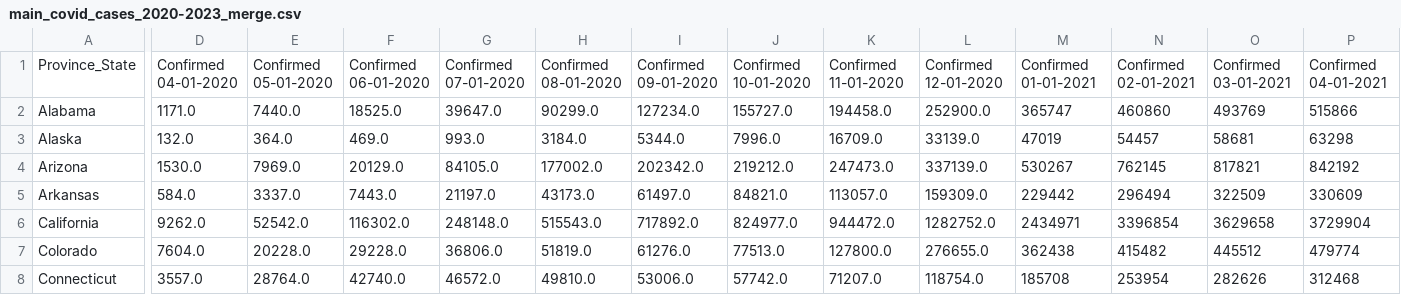
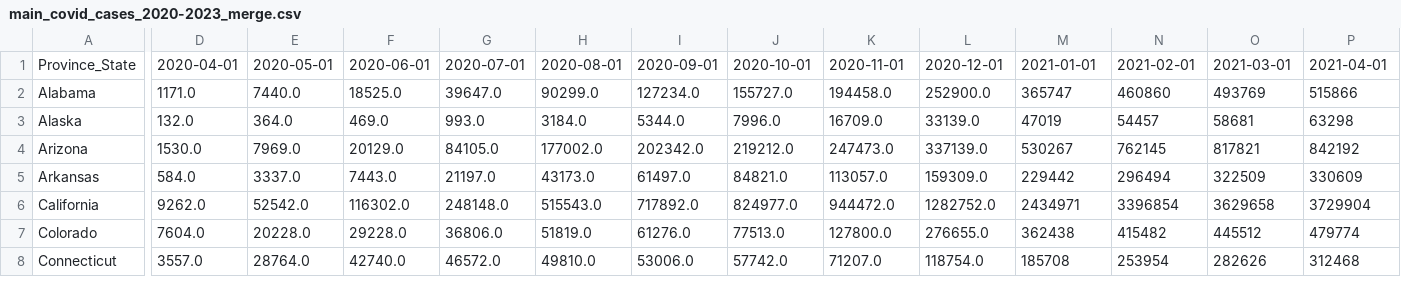
Before and after one commit to jvwastaken/Project-3, a CSV file: Stephen/johns_hopkins_data_merge/main_covid_cases_2020-2023_merge.csv, drawn as a sheet; only a part is shown, gaps mark what is left out; the diff covers the shown part only; the diff names each change by its address in the sheet, - before the commit and + after, or states it on an @@ line.

Commit message:
clean data.

```diff
--- a/Stephen/johns_hopkins_data_merge/main_covid_cases_2020-2023_merge.csv
+++ b/Stephen/johns_hopkins_data_merge/main_covid_cases_2020-2023_merge.csv
-D1: Confirmed 04-01-2020
+D1: 2020-04-01
-E1: Confirmed 05-01-2020
+E1: 2020-05-01
-F1: Confirmed 06-01-2020
+F1: 2020-06-01
-G1: Confirmed 07-01-2020
+G1: 2020-07-01
-H1: Confirmed 08-01-2020
+H1: 2020-08-01
-I1: Confirmed 09-01-2020
+I1: 2020-09-01
-J1: Confirmed 10-01-2020
+J1: 2020-10-01
-K1: Confirmed 11-01-2020
+K1: 2020-11-01
-L1: Confirmed 12-01-2020
+L1: 2020-12-01
-M1: Confirmed 01-01-2021
+M1: 2021-01-01
-N1: Confirmed 02-01-2021
+N1: 2021-02-01
-O1: Confirmed 03-01-2021
+O1: 2021-03-01
-P1: Confirmed 04-01-2021
+P1: 2021-04-01
```
Also changed, not shown: 23 edited cells elsewhere in this file, 2 other files.
